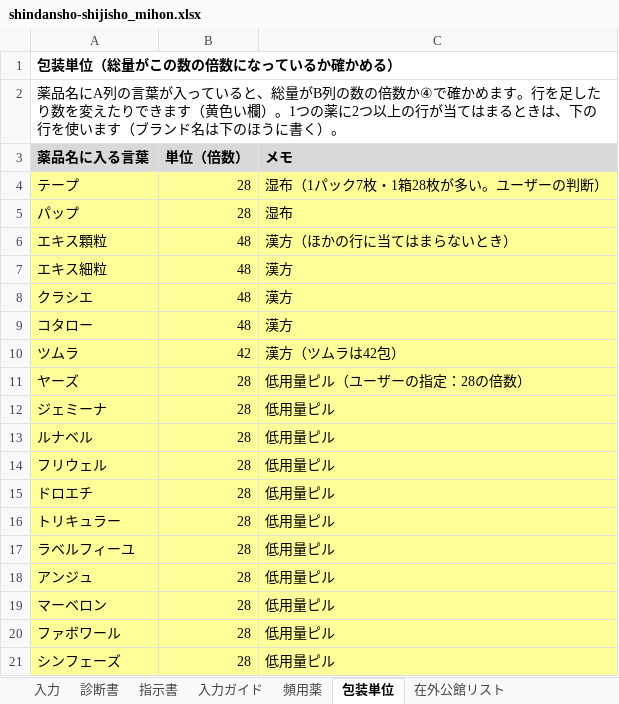
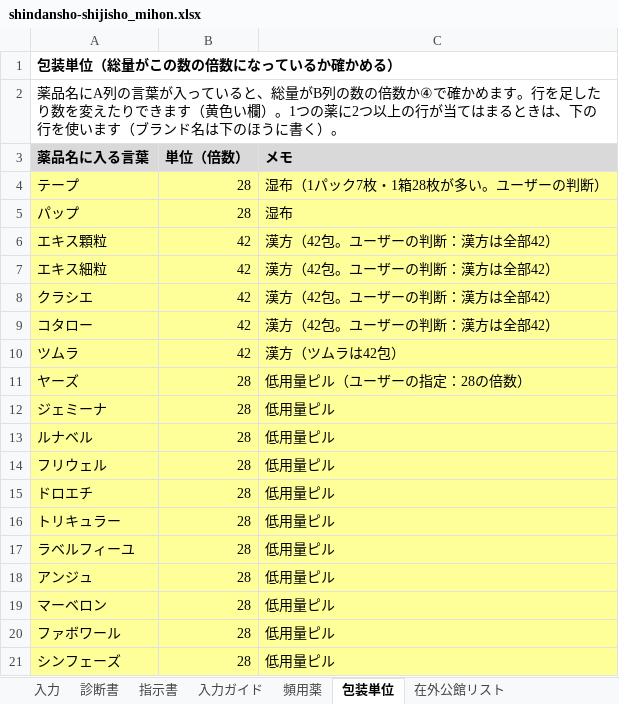
Before and after one commit to ysk713/-, an Excel workbook: shindansho-excel/shindansho-shijisho_mihon.xlsx, sheet 包装単位, drawn as a sheet; values as stored, in another font and other column widths than the file's, no borders; the diff names each change by its address in the sheet, - before the commit and + after, or states it on an @@ line.

```diff
--- a/shindansho-excel/shindansho-shijisho_mihon.xlsx (sheet 包装単位)
+++ b/shindansho-excel/shindansho-shijisho_mihon.xlsx (sheet 包装単位)
-B6:B9 (単位（倍数）): 48
+B6:B9 (単位（倍数）): 42
-C6 (メモ): 漢方（ほかの行に当てはまらないとき）
+C6 (メモ): 漢方（42包。ユーザーの判断：漢方は全部42）
-C7:C9 (メモ): 漢方
+C7:C9 (メモ): 漢方（42包。ユーザーの判断：漢方は全部42）
```
Also changed, not shown: sheet 入力ガイド, shindansho-excel/shindansho-shijisho.xlsx, 3 other files.
